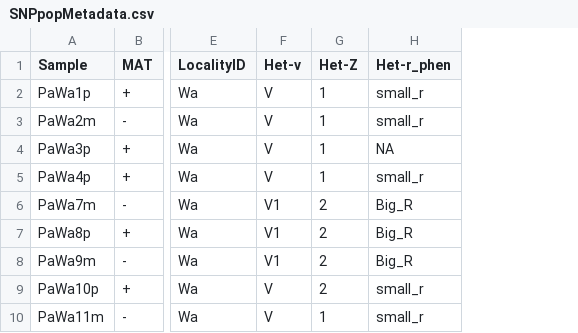
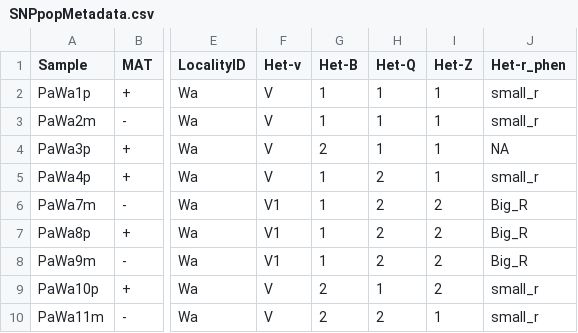
Before and after one commit to johannessonlab/HetVPaper, a CSV file: SNPpop/data/SNPpopMetadata.csv, drawn as a sheet; only a part is shown, gaps mark what is left out; the diff names each change by its address in the sheet, - before the commit and + after, or states it on an @@ line.

Commit message:
Added het-q

```diff
--- a/SNPpop/data/SNPpopMetadata.csv
+++ b/SNPpop/data/SNPpopMetadata.csv
+column G (Het-B), rows 2-10: 1 | 1 | 2 | 1 | 1 | 1 | 1 | 2 | 2
+column H (Het-Q), rows 2-10: 1 | 1 | 1 | 2 | 2 | 2 | 2 | 1 | 2
```
